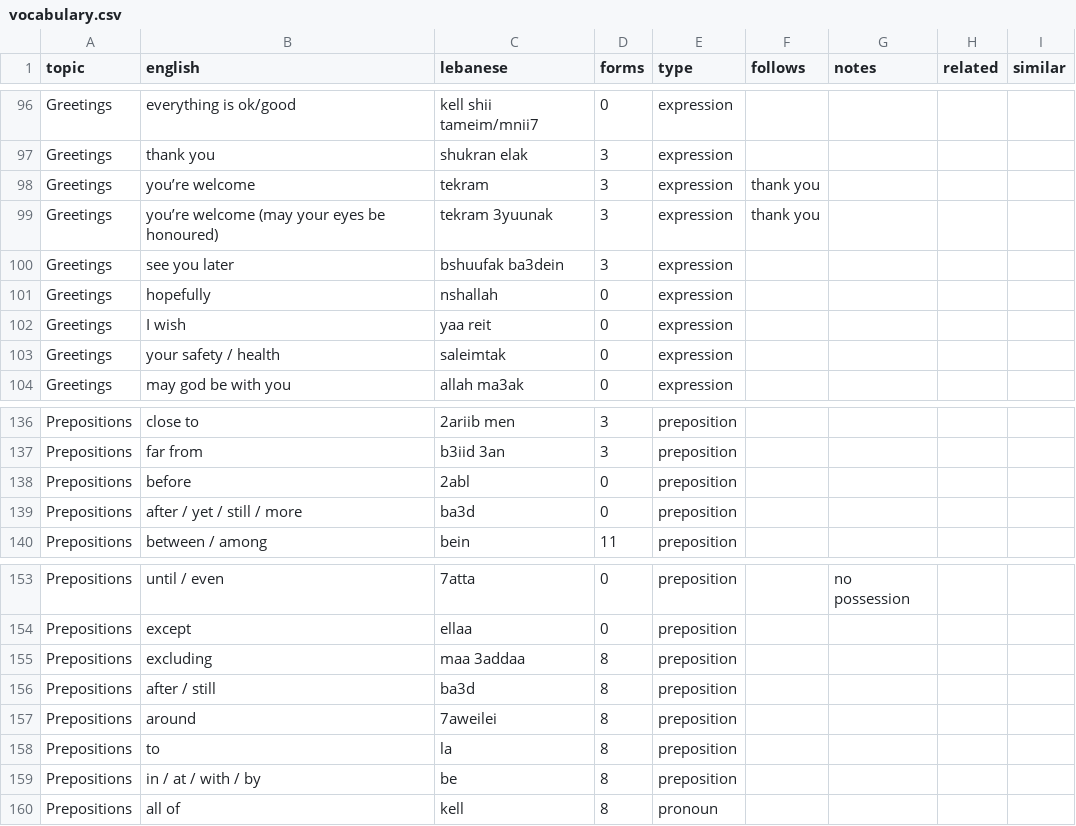
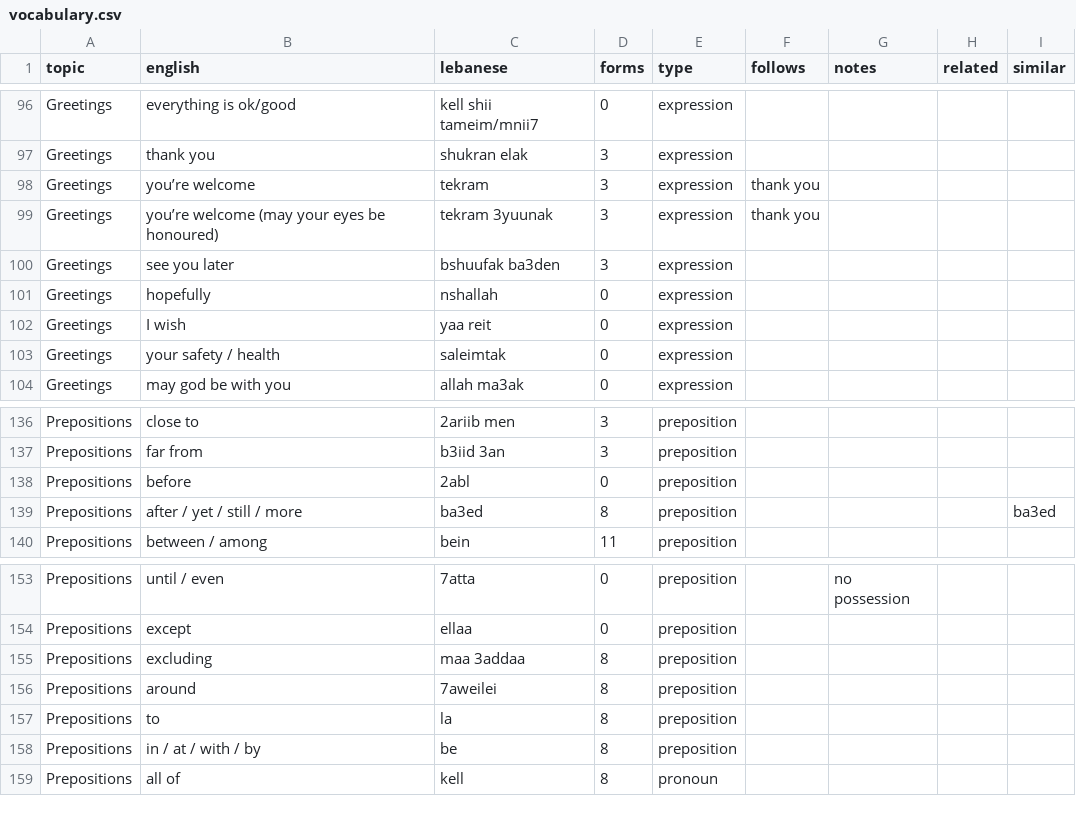
Before and after one commit to claire-vr/cedrus, a CSV file: database/vocabulary.csv, drawn as a sheet; only a part is shown, gaps mark what is left out.

```diff
--- a/database/vocabulary.csv
+++ b/database/vocabulary.csv
@@ -99,3 +99,3 @@ Greetings,you’re welcome,tekram,3,expression,thank you,,,
 Greetings,you’re welcome (may your eyes be honoured),tekram 3yuunak,3,expression,thank you,,,
-Greetings,see you later,bshuufak ba3dein,3,expression,,,,
+Greetings,see you later,bshuufak ba3den,3,expression,,,,
 Greetings,hopefully,nshallah,0,expression,,,,
@@ -138,3 +138,3 @@ Prepositions,far from,b3iid 3an,3,preposition,,,,
 Prepositions,before,2abl,0,preposition,,,,
-Prepositions,after / yet / still / more,ba3d,0,preposition,,,,
+Prepositions,after / yet / still / more,ba3ed,8,preposition,,,,ba3ed
 Prepositions,between / among,bein,11,preposition,,,,
@@ -155,3 +155,2 @@ Prepositions,except,ellaa,0,preposition,,,,
 Prepositions,excluding,maa 3addaa,8,preposition,,,,
-Prepositions,after / still,ba3d,8,preposition,,,,
 Prepositions,around,7aweilei,8,preposition,,,,
```
Also changed, not shown: database/forms.csv, 1 other file.
